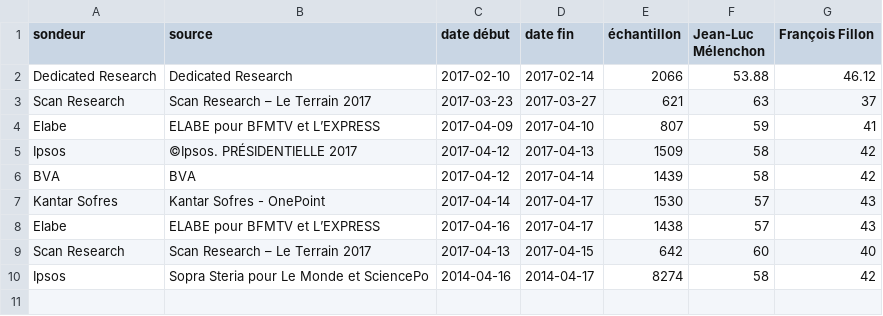
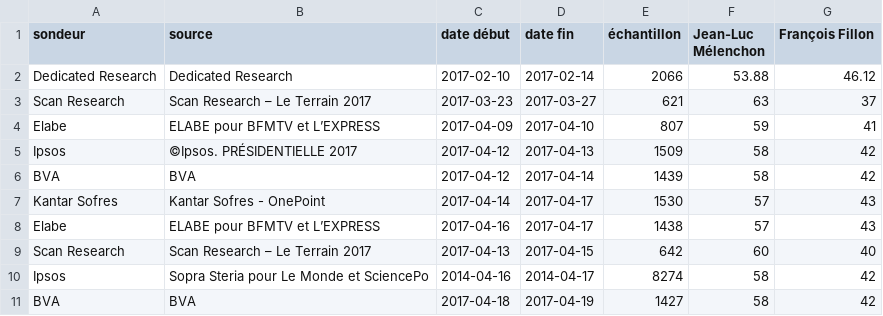
Before and after one commit to depuis1958/sondages, a CSV file: presidentielle/2017/second-tour-fillon-melenchon.csv, drawn as a sheet.

```diff
--- a/presidentielle/2017/second-tour-fillon-melenchon.csv
+++ b/presidentielle/2017/second-tour-fillon-melenchon.csv
@@ -10 +10,2 @@ Scan Research,Scan Research – Le Terrain  2017,2017-04-13,2017-04-15,642,60,40
 Ipsos,Sopra Steria pour Le Monde et SciencePo,2014-04-16,2014-04-17,8274,58,42
+BVA,BVA,2017-04-18,2017-04-19,1427,58,42
```
Also changed, not shown: presidentielle/2017/premier-tour-officiel.csv, presidentielle/2017/second-tour-fillon-lepen.csv, 4 other files.
